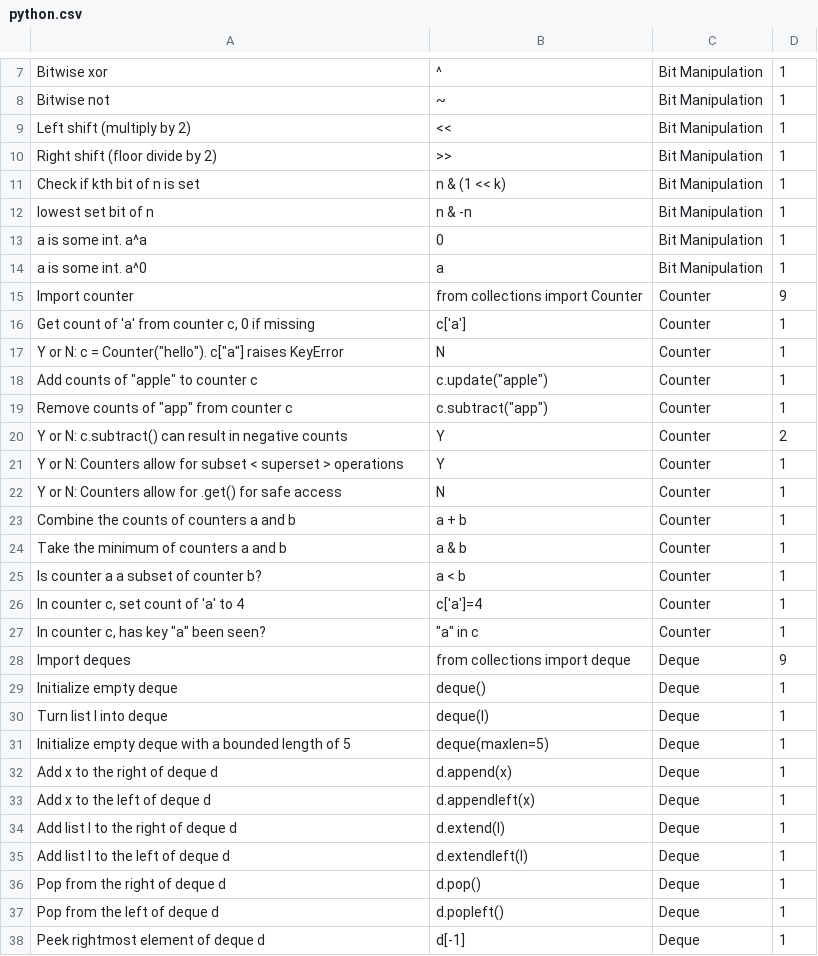
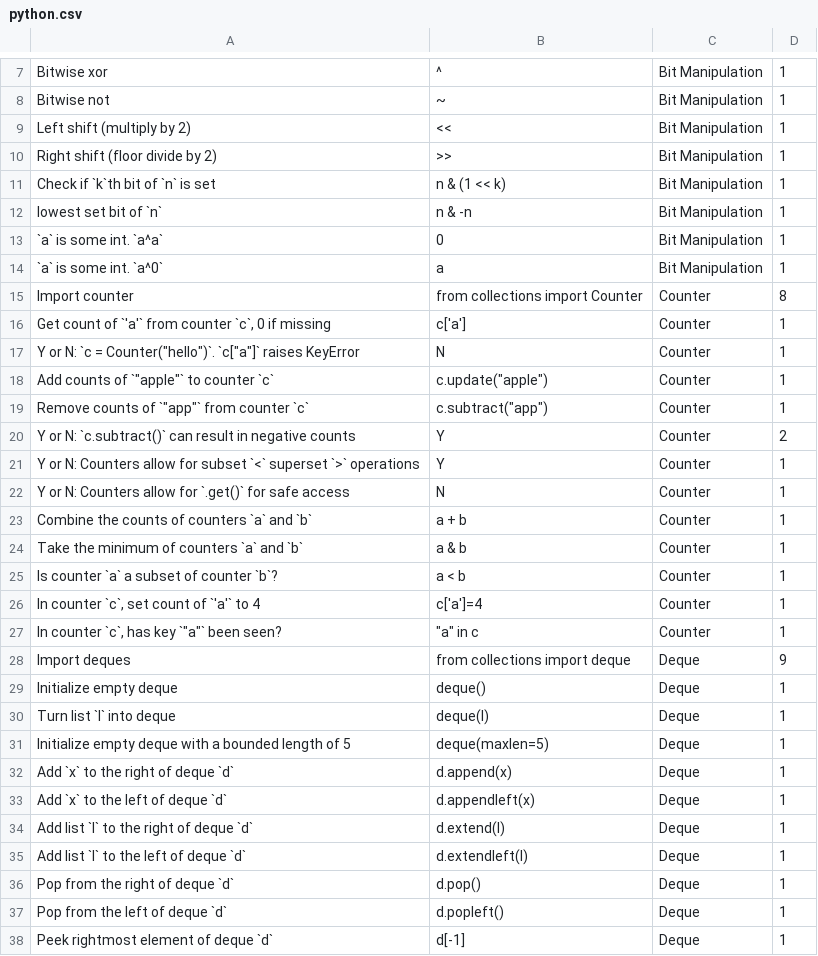
Before and after one commit to sy536/python-quiz, a CSV file: python.csv, drawn as a sheet; only a part is shown, gaps mark what is left out; the diff covers the shown part only.

Commit message:
question updates

```diff
--- a/python.csv
+++ b/python.csv
@@ -10,29 +10,29 @@
 "Right shift (floor divide by 2)",">>","Bit Manipulation",1
-"Check if kth bit of n is set","n & (1 << k)","Bit Manipulation",1
-"lowest set bit of n","n & -n","Bit Manipulation",1
-"a is some int. a^a","0","Bit Manipulation",1
-"a is some int. a^0","a","Bit Manipulation",1
-"Import counter","from collections import Counter","Counter",9
-"Get count of 'a' from counter c, 0 if missing","c['a']","Counter",1
-"Y or N: c = Counter(""hello""). c[""a""] raises KeyError","N","Counter",1
-"Add counts of ""apple"" to counter c","c.update(""apple"")","Counter",1
-"Remove counts of ""app"" from counter c","c.subtract(""app"")","Counter",1
-"Y or N: c.subtract() can result in negative counts","Y","Counter",2
-"Y or N: Counters allow for subset < superset > operations","Y","Counter",1
-"Y or N: Counters allow for .get() for safe access","N","Counter",1
-"Combine the counts of counters a and b","a + b","Counter",1
-"Take the minimum of counters a and b","a & b","Counter",1
-"Is counter a a subset of counter b?","a < b","Counter",1
-"In counter c, set count of 'a' to 4","c['a']=4","Counter",1
-"In counter c, has key ""a"" been seen?","""a"" in c","Counter",1
+"Check if `k`th bit of `n` is set","n & (1 << k)","Bit Manipulation",1
+"lowest set bit of `n`","n & -n","Bit Manipulation",1
+"`a` is some int. `a^a`","0","Bit Manipulation",1
+"`a` is some int. `a^0`","a","Bit Manipulation",1
+"Import counter","from collections import Counter","Counter",8
+"Get count of `'a'` from counter `c`, 0 if missing","c['a']","Counter",1
+"Y or N: `c = Counter(""hello"")`. `c[""a""]` raises KeyError","N","Counter",1
+"Add counts of `""apple""` to counter `c`","c.update(""apple"")","Counter",1
+"Remove counts of `""app""` from counter `c`","c.subtract(""app"")","Counter",1
+"Y or N: `c.subtract()` can result in negative counts","Y","Counter",2
+"Y or N: Counters allow for subset `<` superset `>` operations","Y","Counter",1
+"Y or N: Counters allow for `.get()` for safe access","N","Counter",1
+"Combine the counts of counters `a` and `b`","a + b","Counter",1
+"Take the minimum of counters `a` and `b`","a & b","Counter",1
+"Is counter `a` a subset of counter `b`?","a < b","Counter",1
+"In counter `c`, set count of `'a'` to 4","c['a']=4","Counter",1
+"In counter `c`, has key `""a""` been seen?","""a"" in c","Counter",1
 "Import deques","from collections import deque","Deque",9
 "Initialize empty deque","deque()","Deque",1
-"Turn list l into deque","deque(l)","Deque",1
+"Turn list `l` into deque","deque(l)","Deque",1
 "Initialize empty deque with a bounded length of 5","deque(maxlen=5)","Deque",1
-"Add x to the right of deque d","d.append(x)","Deque",1
-"Add x to the left of deque d","d.appendleft(x)","Deque",1
-"Add list l to the right of deque d","d.extend(l)","Deque",1
-"Add list l to the left of deque d","d.extendleft(l)","Deque",1
-"Pop from the right of deque d","d.pop()","Deque",1
-"Pop from the left of deque d","d.popleft()","Deque",1
-"Peek rightmost element of deque d","d[-1]","Deque",1
+"Add `x` to the right of deque `d`","d.append(x)","Deque",1
+"Add `x` to the left of deque `d`","d.appendleft(x)","Deque",1
+"Add list `l` to the right of deque `d`","d.extend(l)","Deque",1
+"Add list `l` to the left of deque `d`","d.extendleft(l)","Deque",1
+"Pop from the right of deque `d`","d.pop()","Deque",1
+"Pop from the left of deque `d`","d.popleft()","Deque",1
+"Peek rightmost element of deque `d`","d[-1]","Deque",1
```
Also changed, not shown: 51 edited cells elsewhere in this file.
